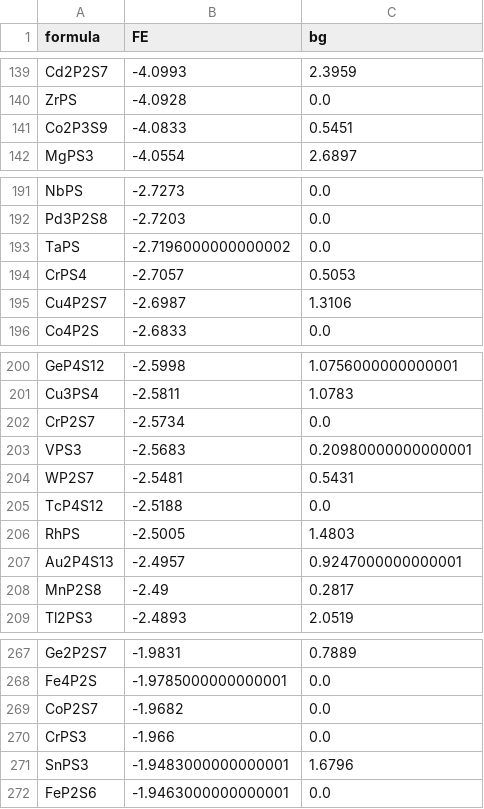
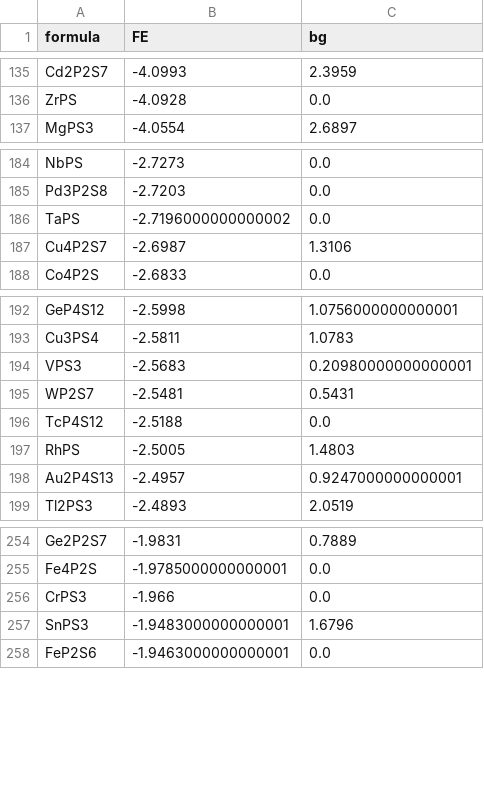
Before and after one commit to nkrygernelson/FETT, a CSV file: data/runs/home_sol/home_sol.csv, drawn as a sheet; only a part is shown, gaps mark what is left out; removed rows and columns are numbered as before the commit, all else as after; the diff covers the shown part only; the diff names each change by its address in the sheet, - before the commit and + after, or states it on an @@ line.

Commit message:
retrained model with javier's new data

```diff
--- a/data/runs/home_sol/home_sol.csv
+++ b/data/runs/home_sol/home_sol.csv
-row 141: Co2P3S9 | -4.0833 | 0.5451
-row 194: CrPS4 | -2.7057 | 0.5053
-row 202: CrP2S7 | -2.5734 | 0.0
-row 208: MnP2S8 | -2.49 | 0.2817
-row 269: CoP2S7 | -1.9682 | 0.0
```
Also changed, not shown: 20 added rows and 12 removed rows elsewhere in this file, 1 other file.
